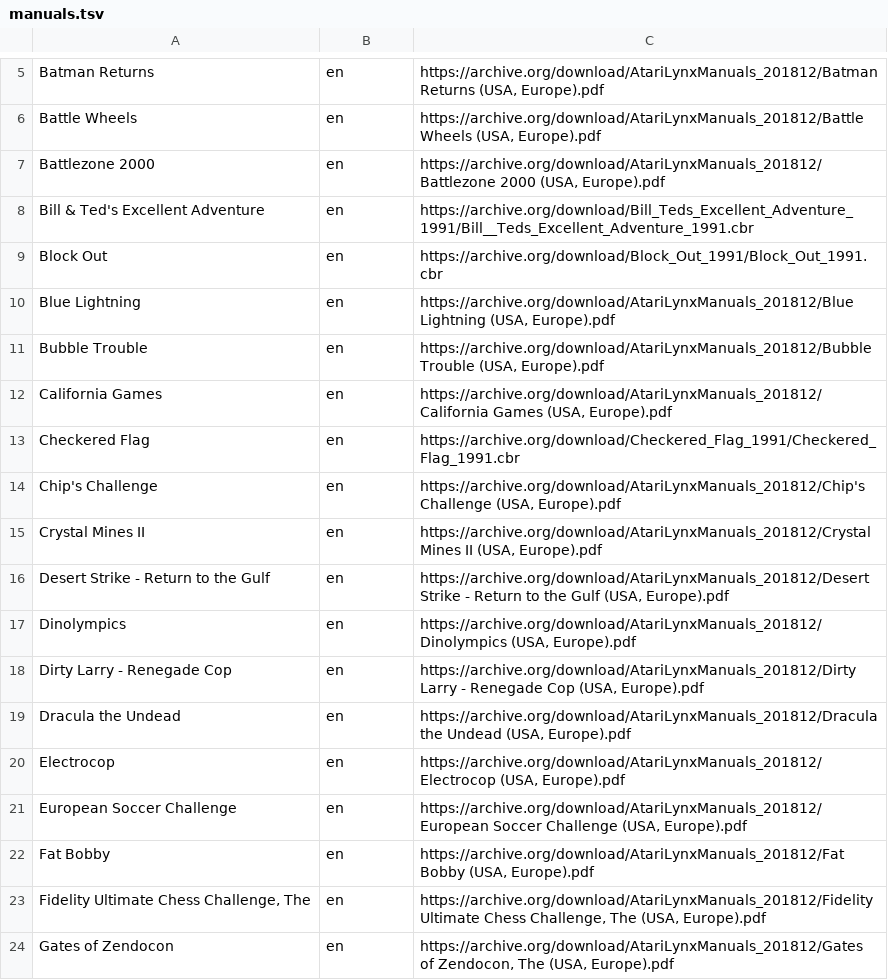
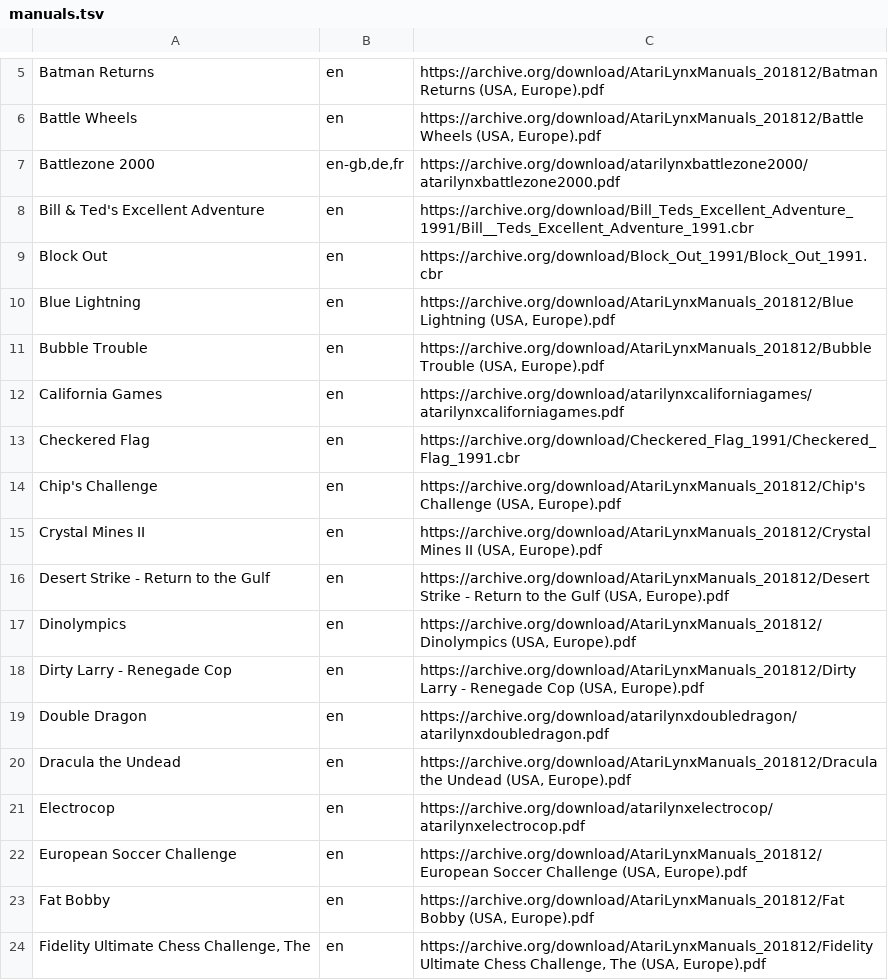
Before and after one commit to obrie/retrokit, a TSV file: config/systems/atarilynx/manuals.tsv, drawn as a sheet; only a part is shown, gaps mark what is left out; the shorter side is filled out with more unchanged rows.

Commit message:
Improve quality of some atarilynx manuals

```diff
--- a/config/systems/atarilynx/manuals.tsv
+++ b/config/systems/atarilynx/manuals.tsv
@@ -6,3 +6,3 @@ Batman Returns	en	https://archive.org/download/AtariLynxManuals_201812/Batman Re
 Battle Wheels	en	https://archive.org/download/AtariLynxManuals_201812/Battle Wheels (USA, Europe).pdf
-Battlezone 2000	en	https://archive.org/download/AtariLynxManuals_201812/Battlezone 2000 (USA, Europe).pdf
+Battlezone 2000	en-gb,de,fr	https://archive.org/download/atarilynxbattlezone2000/atarilynxbattlezone2000.pdf
 Bill & Ted's Excellent Adventure	en	https://archive.org/download/Bill_Teds_Excellent_Adventure_1991/Bill__Teds_Excellent_Adventure_1991.cbr
@@ -11,3 +11,3 @@ Blue Lightning	en	https://archive.org/download/AtariLynxManuals_201812/Blue Ligh
 Bubble Trouble	en	https://archive.org/download/AtariLynxManuals_201812/Bubble Trouble (USA, Europe).pdf
-California Games	en	https://archive.org/download/AtariLynxManuals_201812/California Games (USA, Europe).pdf
+California Games	en	https://archive.org/download/atarilynxcaliforniagames/atarilynxcaliforniagames.pdf
 Checkered Flag	en	https://archive.org/download/Checkered_Flag_1991/Checkered_Flag_1991.cbr
@@ -18,4 +18,5 @@ Dinolympics	en	https://archive.org/download/AtariLynxManuals_201812/Dinolympics
 Dirty Larry - Renegade Cop	en	https://archive.org/download/AtariLynxManuals_201812/Dirty Larry - Renegade Cop (USA, Europe).pdf
+Double Dragon	en	https://archive.org/download/atarilynxdoubledragon/atarilynxdoubledragon.pdf
 Dracula the Undead	en	https://archive.org/download/AtariLynxManuals_201812/Dracula the Undead (USA, Europe).pdf
-Electrocop	en	https://archive.org/download/AtariLynxManuals_201812/Electrocop (USA, Europe).pdf
+Electrocop	en	https://archive.org/download/atarilynxelectrocop/atarilynxelectrocop.pdf
 European Soccer Challenge	en	https://archive.org/download/AtariLynxManuals_201812/European Soccer Challenge (USA, Europe).pdf
```
